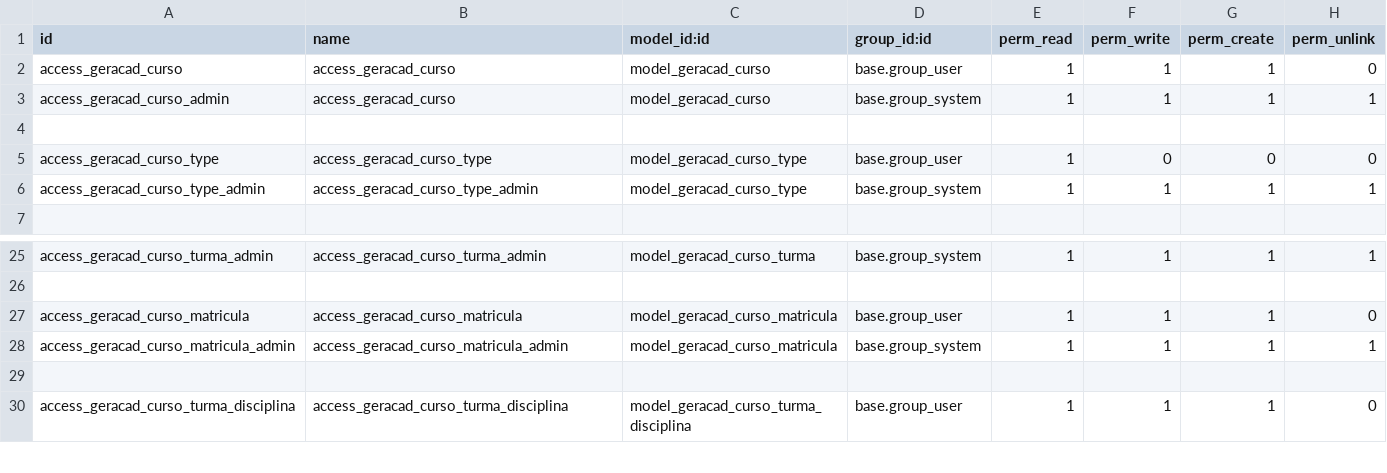
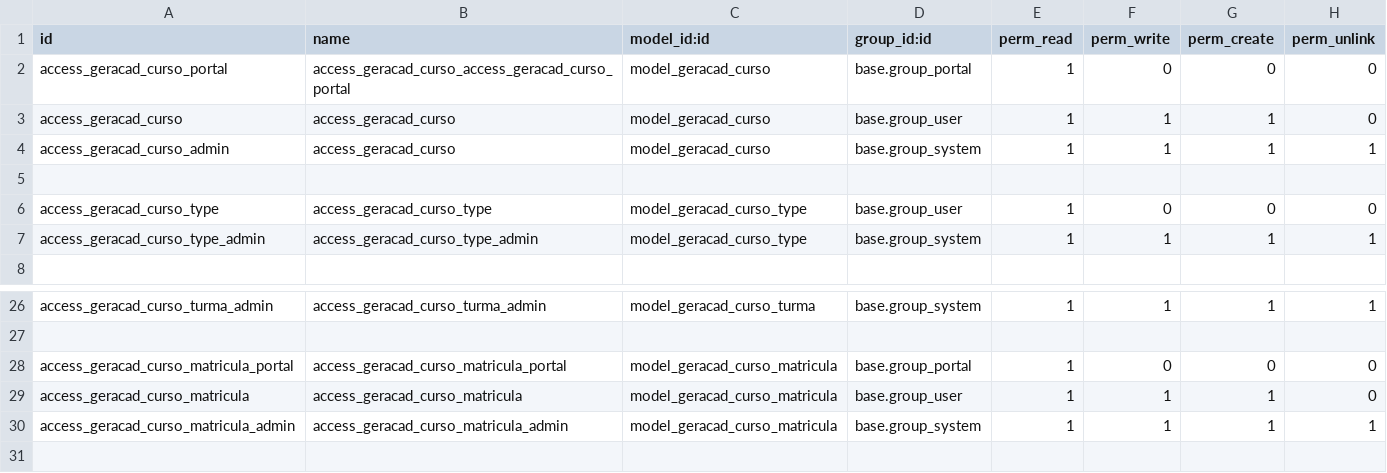
Before and after one commit to afonsorcarvalho/geracad_curso, a CSV file: security/ir.model.access.csv, drawn as a sheet; only a part is shown, gaps mark what is left out; the shorter side is filled out with more unchanged rows; the diff names each change by its address in the sheet, - before the commit and + after, or states it on an @@ line.

Commit message:
new features - adicionado matriculas no portal

```diff
--- a/security/ir.model.access.csv
+++ b/security/ir.model.access.csv
+row 2: access_geracad_curso_portal | access_geracad_curso_access_geracad_curso_portal | model_geracad_curso | base.group_portal | 1 | 0 | 0 | 0
+row 28: access_geracad_curso_matricula_portal | access_geracad_curso_matricula_portal | model_geracad_curso_matricula | base.group_portal | 1 | 0 | 0 | 0
```
Also changed, not shown: 15 other files.
